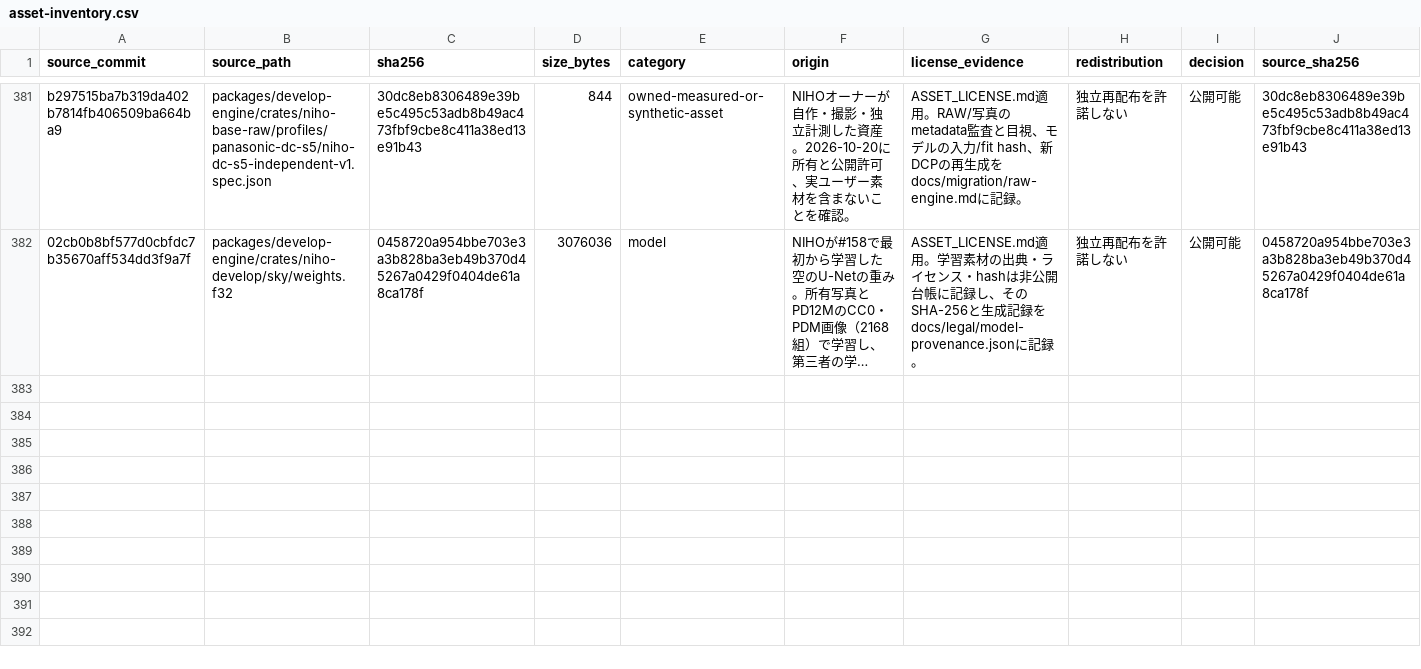
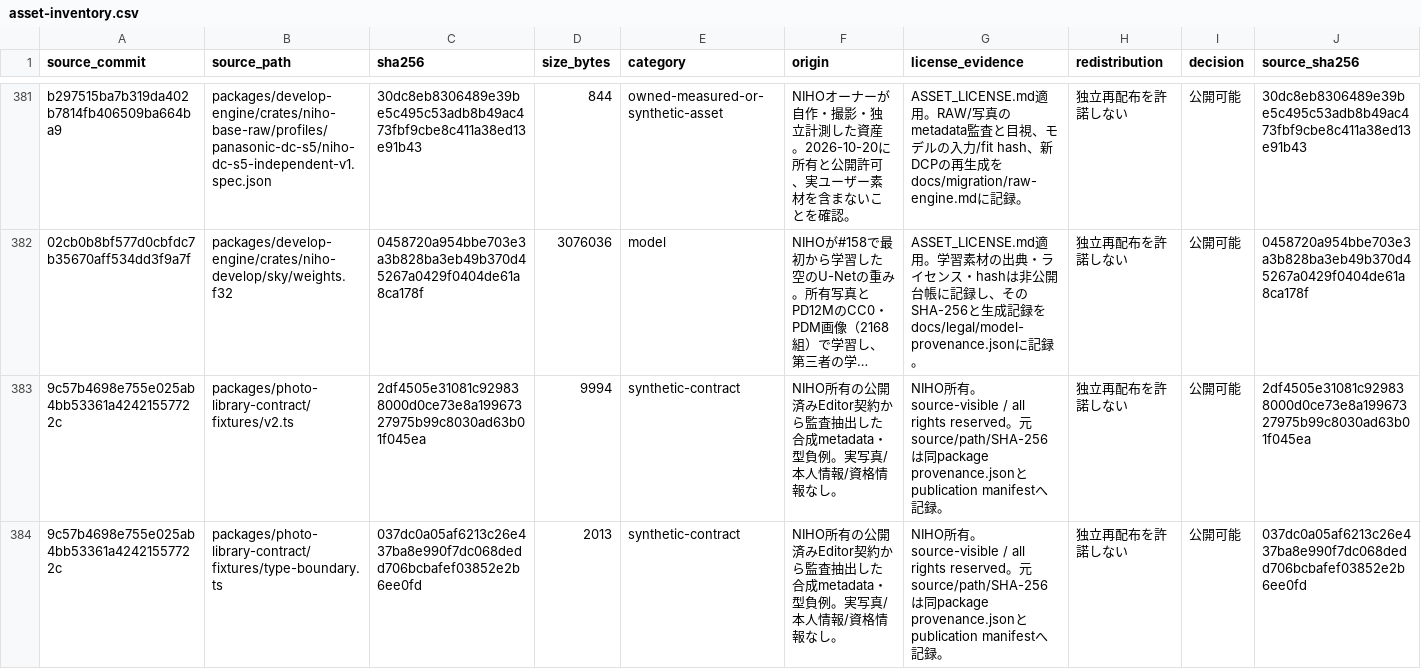
Before and after one commit to niho-life/niho-photo, a CSV file: docs/legal/asset-inventory.csv, drawn as a sheet; only a part is shown, gaps mark what is left out; long unchanged cells end in …; the diff names each change by its address in the sheet, - before the commit and + after, or states it on an @@ line.

Commit message:
[cloud C00] Photo個人クラウドの接続契約を確定 (#204)
Fixes #193
Refs #192

Photo専用host・既存本人backendの正本・v2 client port・容量/形式/認証/即時purge・A/B writer境界を確定する。後続の実接続と正式配布は #194〜#201 で受け入れる。

```diff
--- a/docs/legal/asset-inventory.csv
+++ b/docs/legal/asset-inventory.csv
+row 383: 9c57b4698e755e025ab4bb53361a42421557722c | packages/photo-library-contract/fixtures/v2.ts | 2df4505e31081c929838000d0ce73e8a19967327975b99c8030ad63b01f045ea | 9994 | synthetic-contract | NIHO所有の公開済みEditor契約から監査抽出した合成metadata・型負例。実写真/本人情報/資格情報なし。 | NIHO所有。source-visible / all rights reserved。元source/path/SHA-256は同package provenance.jsonとpublication manifestへ記録。 | 独立再配布を許諾しない | 公開可能 | 2df4505e31081c929838000d0ce73e8a19967327975b99c8030ad63b01f045ea
+row 384: 9c57b4698e755e025ab4bb53361a42421557722c | packages/photo-library-contract/fixtures/type-boundary.ts | 037dc0a05af6213c26e437ba8e990f7dc068dedd706bcbafef03852e2b6ee0fd | 2013 | synthetic-contract | NIHO所有の公開済みEditor契約から監査抽出した合成metadata・型負例。実写真/本人情報/資格情報なし。 | NIHO所有。source-visible / all rights reserved。元source/path/SHA-256は同package provenance.jsonとpublication manifestへ記録。 | 独立再配布を許諾しない | 公開可能 | 037dc0a05af6213c26e437ba8e990f7dc068dedd706bcbafef03852e2b6ee0fd
```
Also changed, not shown: 16 other files.
